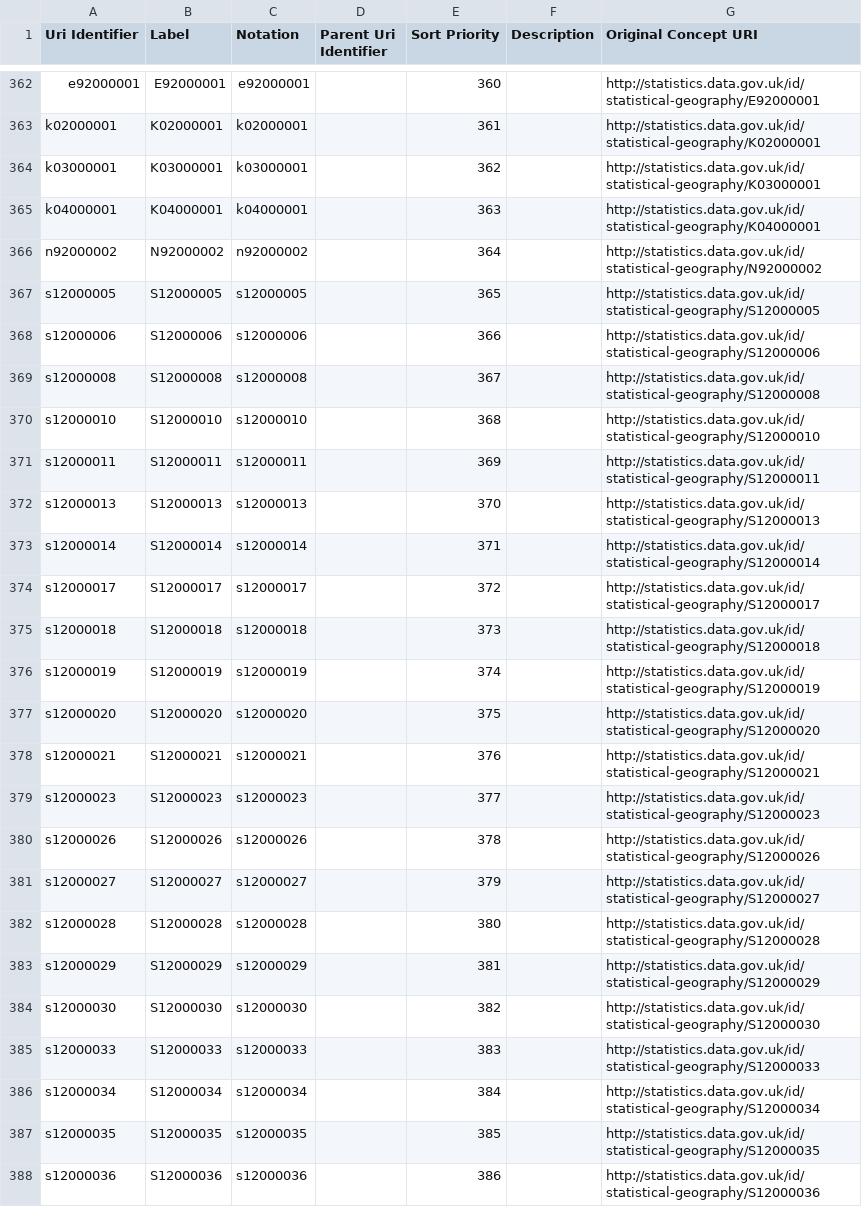
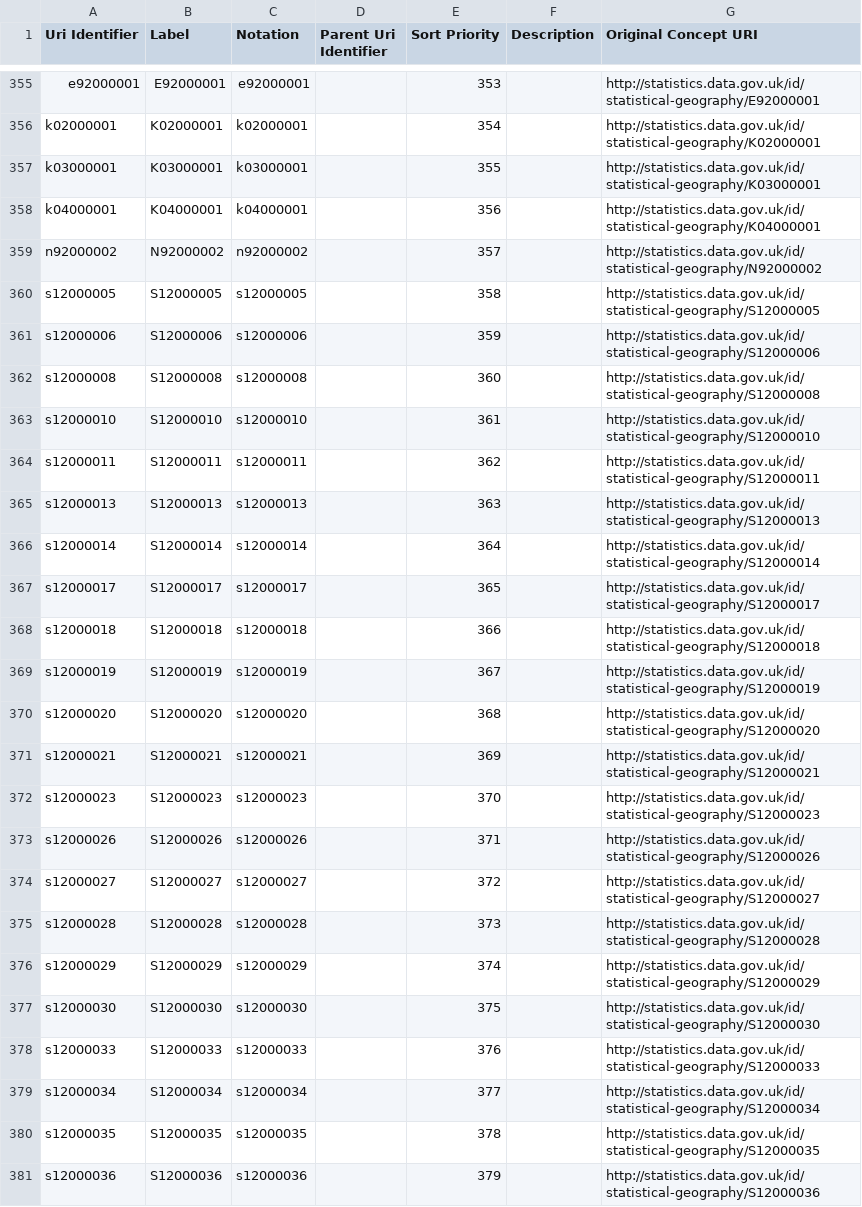
Before and after one commit to GSS-Cogs/family-ESS, a CSV file: out/aged-16-to-64-years-level-3-or-above-qualifications/aged-16-to-64-years-level-3-or-above-qualifications/ons-geography-code.csv, drawn as a sheet; only a part is shown, gaps mark what is left out; addresses are those after the commit; the diff covers the shown part only; the diff names each change by its address in the sheet, - before the commit and + after, or states it on an @@ line.

```diff
--- a/out/aged-16-to-64-years-level-3-or-above-qualifications/aged-16-to-64-years-level-3-or-above-qualifications/ons-geography-code.csv
+++ b/out/aged-16-to-64-years-level-3-or-above-qualifications/aged-16-to-64-years-level-3-or-above-qualifications/ons-geography-code.csv
-E355 (Sort Priority): 360
+E355 (Sort Priority): 353
-E356 (Sort Priority): 361
+E356 (Sort Priority): 354
-E357 (Sort Priority): 362
+E357 (Sort Priority): 355
-E358 (Sort Priority): 363
+E358 (Sort Priority): 356
-E359 (Sort Priority): 364
+E359 (Sort Priority): 357
-E360 (Sort Priority): 365
+E360 (Sort Priority): 358
-E361 (Sort Priority): 366
+E361 (Sort Priority): 359
-E362 (Sort Priority): 367
+E362 (Sort Priority): 360
-E363 (Sort Priority): 368
+E363 (Sort Priority): 361
-E364 (Sort Priority): 369
+E364 (Sort Priority): 362
-E365 (Sort Priority): 370
+E365 (Sort Priority): 363
-E366 (Sort Priority): 371
+E366 (Sort Priority): 364
-E367 (Sort Priority): 372
+E367 (Sort Priority): 365
-E368 (Sort Priority): 373
+E368 (Sort Priority): 366
-E369 (Sort Priority): 374
+E369 (Sort Priority): 367
-E370 (Sort Priority): 375
+E370 (Sort Priority): 368
-E371 (Sort Priority): 376
+E371 (Sort Priority): 369
-E372 (Sort Priority): 377
+E372 (Sort Priority): 370
-E373 (Sort Priority): 378
+E373 (Sort Priority): 371
-E374 (Sort Priority): 379
+E374 (Sort Priority): 372
-E375 (Sort Priority): 380
+E375 (Sort Priority): 373
-E376 (Sort Priority): 381
+E376 (Sort Priority): 374
-E377 (Sort Priority): 382
+E377 (Sort Priority): 375
-E378 (Sort Priority): 383
+E378 (Sort Priority): 376
-E379 (Sort Priority): 384
+E379 (Sort Priority): 377
-E380 (Sort Priority): 385
+E380 (Sort Priority): 378
-E381 (Sort Priority): 386
+E381 (Sort Priority): 379
```
Also changed, not shown: 3 added rows, 10 removed rows and 51 edited cells elsewhere in this file, out/aged-16-to-64-years-level-3-or-above-qualifications/aged-16-to-64-years-level-3-or-above-qualifications/area-name.csv, out/aged-16-to-64-years-level-3-or-above-qualifications/aged-16-to-64-years-level-3-or-above-qualifications/year.csv, 12 other files.
